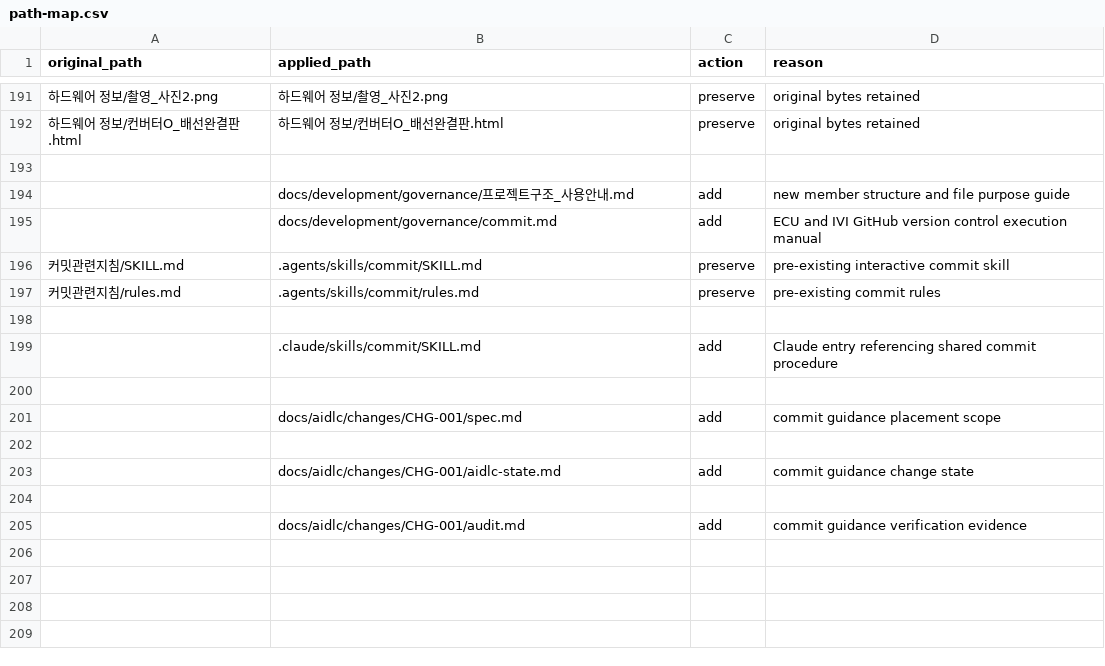
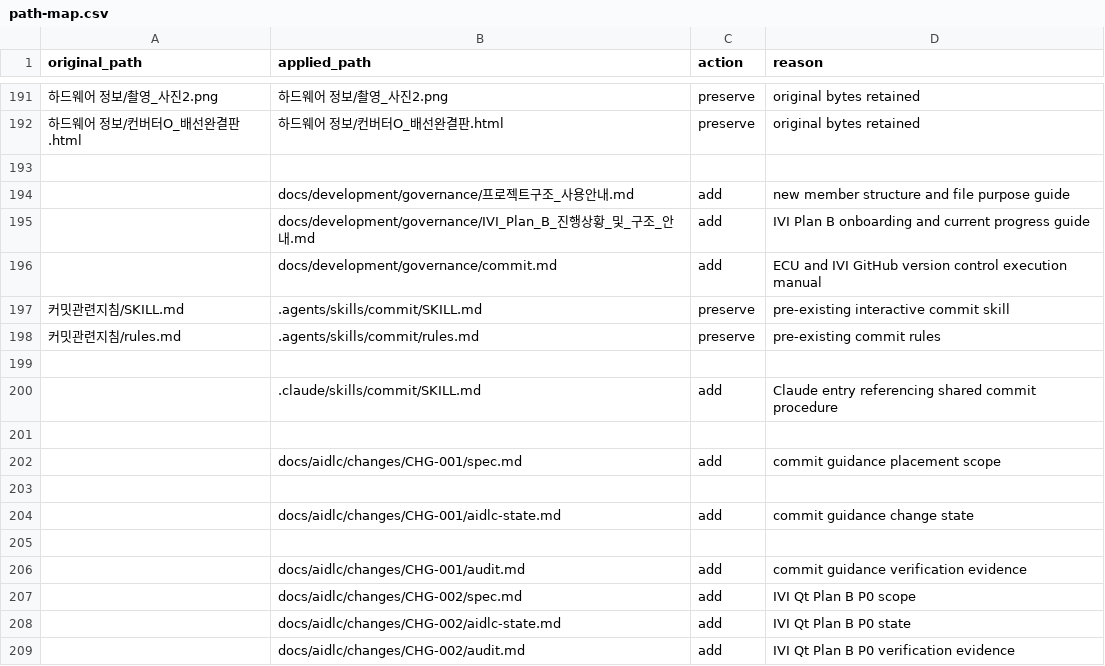
Before and after one commit to Solidvx/Capstone-proj, a CSV file: docs/aidlc/structure/path-map.csv, drawn as a sheet; only a part is shown, gaps mark what is left out; the diff names each change by its address in the sheet, - before the commit and + after, or states it on an @@ line.

Commit message:
docs(ivi): Qt Plan B 기준 문서 동기화

```diff
--- a/docs/aidlc/structure/path-map.csv
+++ b/docs/aidlc/structure/path-map.csv
+row 195:  | docs/development/governance/IVI_Plan_B_진행상황_및_구조_안내.md | add | IVI Plan B onboarding and current progress guide
+row 207:  | docs/aidlc/changes/CHG-002/spec.md | add | IVI Qt Plan B P0 scope
+row 208:  | docs/aidlc/changes/CHG-002/aidlc-state.md | add | IVI Qt Plan B P0 state
+row 209:  | docs/aidlc/changes/CHG-002/audit.md | add | IVI Qt Plan B P0 verification evidence
```
Also changed, not shown: 37 other files.
